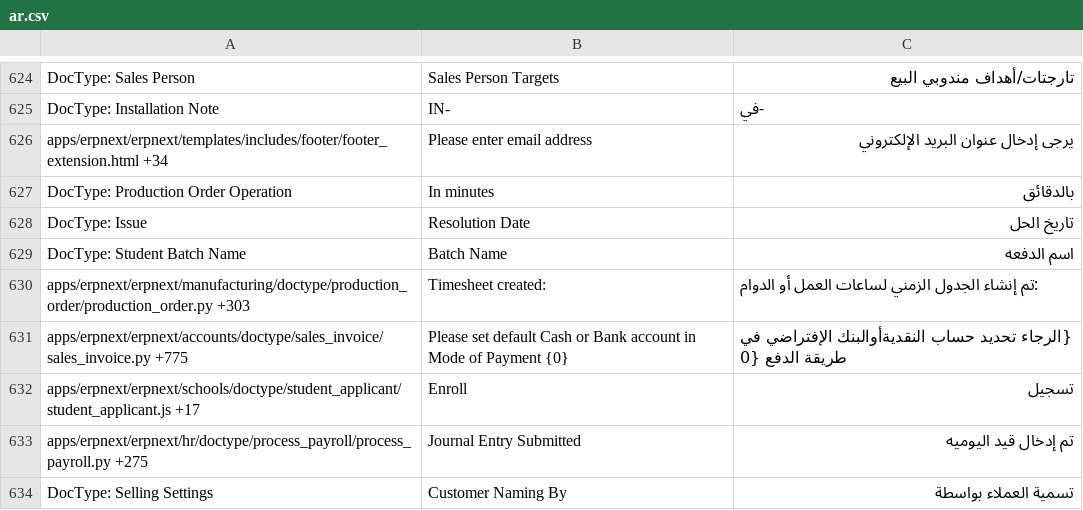
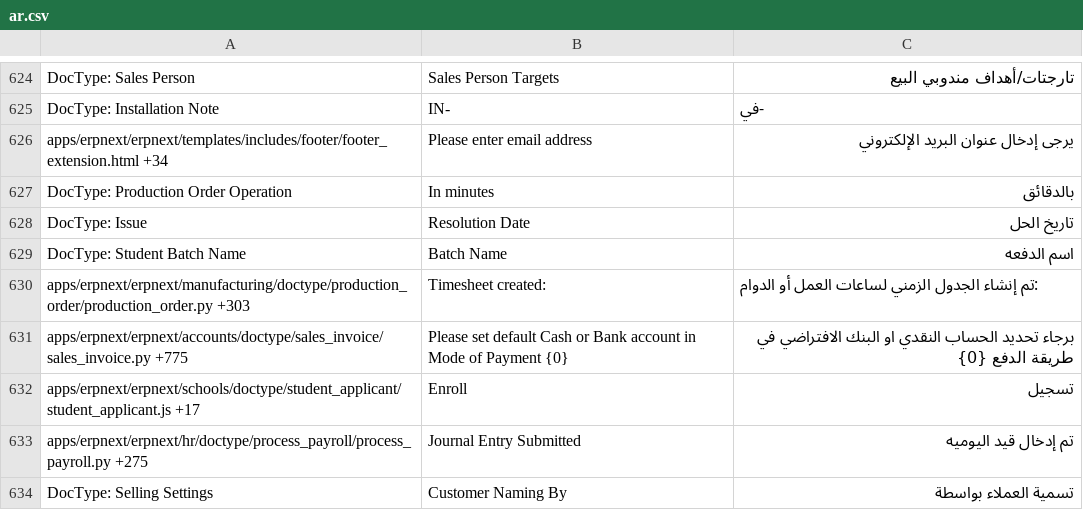
Before and after one commit to elba7r/system, a CSV file: erpnext/translations/ar.csv, drawn as a sheet; only a part is shown, gaps mark what is left out.

Commit message:
simple-fixing-14-8

```diff
--- a/erpnext/translations/ar.csv
+++ b/erpnext/translations/ar.csv
@@ -633,3 +633,3 @@ DocType: Student Batch Name,Batch Name,اسم الدفعه
 apps/erpnext/erpnext/manufacturing/doctype/production_order/production_order.py +303,Timesheet created:,:تم إنشاء الجدول الزمني لساعات العمل أو الدوام
-apps/erpnext/erpnext/accounts/doctype/sales_invoice/sales_invoice.py +775,Please set default Cash or Bank account in Mode of Payment {0},{الرجاء تحديد حساب النقديةأوالبنك الإفتراضي في طريقة الدفع {0
+apps/erpnext/erpnext/accounts/doctype/sales_invoice/sales_invoice.py +775,Please set default Cash or Bank account in Mode of Payment {0},برجاء تحديد الحساب النقدي او البنك الافتراضي في طريقة الدفع {0}
 apps/erpnext/erpnext/schools/doctype/student_applicant/student_applicant.js +17,Enroll,تسجيل
```
